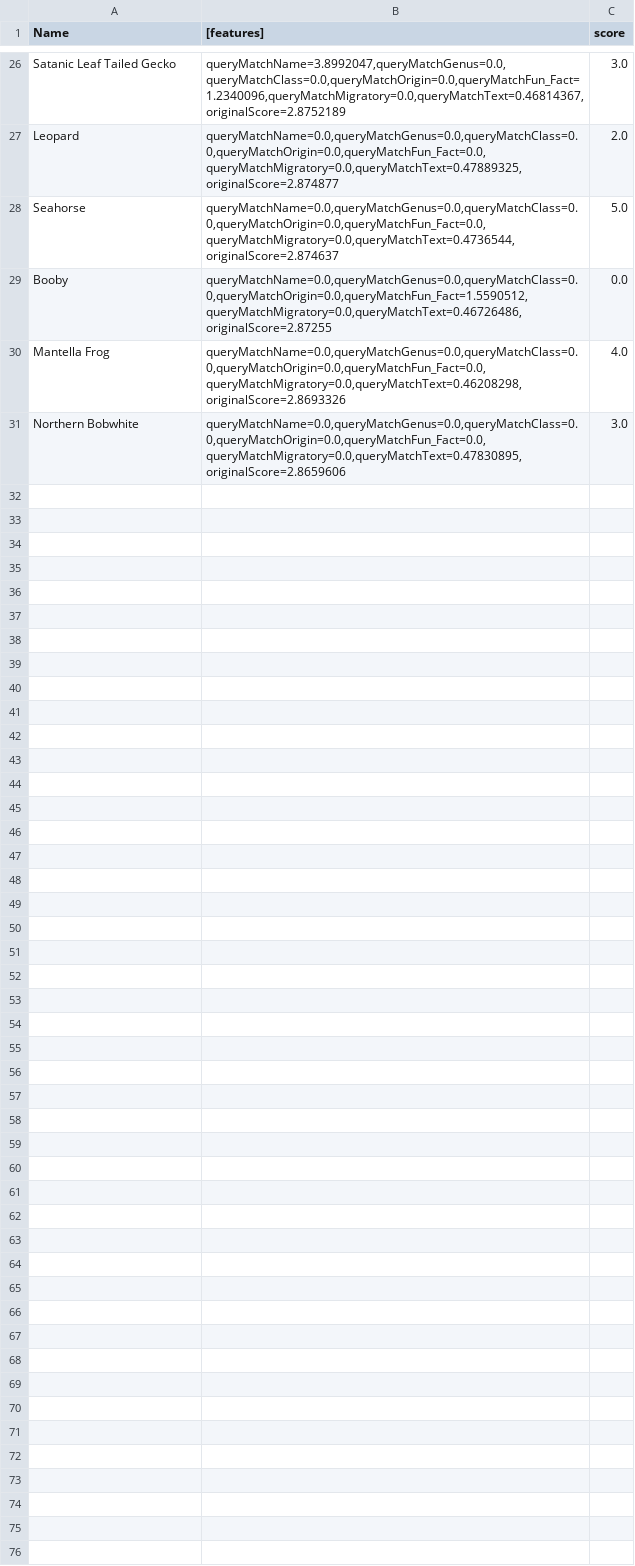
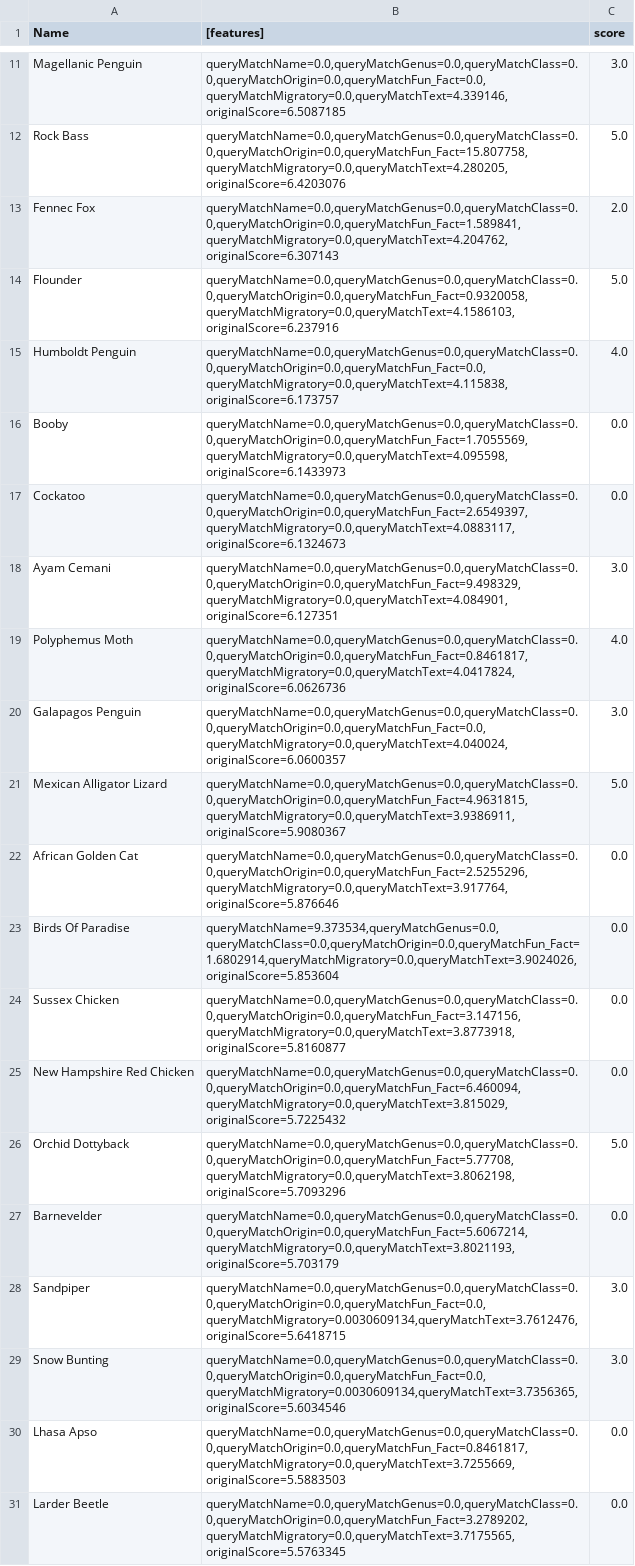
Before and after one commit to m21ark/pri, a CSV file: ltr/queries/query3_ltr.csv, drawn as a sheet; only a part is shown, gaps mark what is left out; addresses are those after the commit; the diff covers the shown part only; the diff names each change by its address in the sheet, - before the commit and + after, or states it on an @@ line.

```diff
--- a/ltr/queries/query3_ltr.csv
+++ b/ltr/queries/query3_ltr.csv
-A11 (Name): Satanic Leaf Tailed Gecko
+A11 (Name): Magellanic Penguin
-B11 ([features]): queryMatchName=3.8992047,queryMatchGenus=0.0,queryMatchClass=0.0,queryMatchOrigin=0.0,queryMatchFun_Fact=1.2340096,queryMatchMigratory=0.0,queryMatchText=0.46814367,originalScore=2.8752189
+B11 ([features]): queryMatchName=0.0,queryMatchGenus=0.0,queryMatchClass=0.0,queryMatchOrigin=0.0,queryMatchFun_Fact=0.0,queryMatchMigratory=0.0,queryMatchText=4.339146,originalScore=6.5087185
+row 12: Rock Bass | queryMatchName=0.0,queryMatchGenus=0.0,queryMatchClass=0.0,queryMatchOrigin=0.0,queryMatchFun_Fact=15.807758,queryMatchMigratory=0.0,queryMatchText=4.280205,originalScore=6.4203076 | 5.0
-A13 (Name): Leopard
+A13 (Name): Fennec Fox
-B13 ([features]): queryMatchName=0.0,queryMatchGenus=0.0,queryMatchClass=0.0,queryMatchOrigin=0.0,queryMatchFun_Fact=0.0,queryMatchMigratory=0.0,queryMatchText=0.47889325,originalScore=2.874877
+B13 ([features]): queryMatchName=0.0,queryMatchGenus=0.0,queryMatchClass=0.0,queryMatchOrigin=0.0,queryMatchFun_Fact=1.589841,queryMatchMigratory=0.0,queryMatchText=4.204762,originalScore=6.307143
-A14 (Name): Seahorse
+A14 (Name): Flounder
-B14 ([features]): queryMatchName=0.0,queryMatchGenus=0.0,queryMatchClass=0.0,queryMatchOrigin=0.0,queryMatchFun_Fact=0.0,queryMatchMigratory=0.0,queryMatchText=0.4736544,originalScore=2.874637
+B14 ([features]): queryMatchName=0.0,queryMatchGenus=0.0,queryMatchClass=0.0,queryMatchOrigin=0.0,queryMatchFun_Fact=0.9320058,queryMatchMigratory=0.0,queryMatchText=4.1586103,originalScore=6.237916
+row 15: Humboldt Penguin | queryMatchName=0.0,queryMatchGenus=0.0,queryMatchClass=0.0,queryMatchOrigin=0.0,queryMatchFun_Fact=0.0,queryMatchMigratory=0.0,queryMatchText=4.115838,originalScore=6.173757 | 4.0
-B16 ([features]): queryMatchName=0.0,queryMatchGenus=0.0,queryMatchClass=0.0,queryMatchOrigin=0.0,queryMatchFun_Fact=1.5590512,queryMatchMigratory=0.0,queryMatchText=0.46726486,originalScore=2.87255
+B16 ([features]): queryMatchName=0.0,queryMatchGenus=0.0,queryMatchClass=0.0,queryMatchOrigin=0.0,queryMatchFun_Fact=1.7055569,queryMatchMigratory=0.0,queryMatchText=4.095598,originalScore=6.1433973
+row 17: Cockatoo | queryMatchName=0.0,queryMatchGenus=0.0,queryMatchClass=0.0,queryMatchOrigin=0.0,queryMatchFun_Fact=2.6549397,queryMatchMigratory=0.0,queryMatchText=4.0883117,originalScore=6.1324673 | 0.0
+row 18: Ayam Cemani | queryMatchName=0.0,queryMatchGenus=0.0,queryMatchClass=0.0,queryMatchOrigin=0.0,queryMatchFun_Fact=9.498329,queryMatchMigratory=0.0,queryMatchText=4.084901,originalScore=6.127351 | 3.0
-A19 (Name): Mantella Frog
+A19 (Name): Polyphemus Moth
-B19 ([features]): queryMatchName=0.0,queryMatchGenus=0.0,queryMatchClass=0.0,queryMatchOrigin=0.0,queryMatchFun_Fact=0.0,queryMatchMigratory=0.0,queryMatchText=0.46208298,originalScore=2.8693326
+B19 ([features]): queryMatchName=0.0,queryMatchGenus=0.0,queryMatchClass=0.0,queryMatchOrigin=0.0,queryMatchFun_Fact=0.8461817,queryMatchMigratory=0.0,queryMatchText=4.0417824,originalScore=6.0626736
+row 20: Galapagos Penguin | queryMatchName=0.0,queryMatchGenus=0.0,queryMatchClass=0.0,queryMatchOrigin=0.0,queryMatchFun_Fact=0.0,queryMatchMigratory=0.0,queryMatchText=4.040024,originalScore=6.0600357 | 3.0
+row 21: Mexican Alligator Lizard | queryMatchName=0.0,queryMatchGenus=0.0,queryMatchClass=0.0,queryMatchOrigin=0.0,queryMatchFun_Fact=4.9631815,queryMatchMigratory=0.0,queryMatchText=3.9386911,originalScore=5.9080367 | 5.0
+row 22: African Golden Cat | queryMatchName=0.0,queryMatchGenus=0.0,queryMatchClass=0.0,queryMatchOrigin=0.0,queryMatchFun_Fact=2.5255296,queryMatchMigratory=0.0,queryMatchText=3.917764,originalScore=5.876646 | 0.0
+row 23: Birds Of Paradise | queryMatchName=9.373534,queryMatchGenus=0.0,queryMatchClass=0.0,queryMatchOrigin=0.0,queryMatchFun_Fact=1.6802914,queryMatchMigratory=0.0,queryMatchText=3.9024026,originalScore=5.853604 | 0.0
+row 24: Sussex Chicken | queryMatchName=0.0,queryMatchGenus=0.0,queryMatchClass=0.0,queryMatchOrigin=0.0,queryMatchFun_Fact=3.147156,queryMatchMigratory=0.0,queryMatchText=3.8773918,originalScore=5.8160877 | 0.0
+row 25: New Hampshire Red Chicken | queryMatchName=0.0,queryMatchGenus=0.0,queryMatchClass=0.0,queryMatchOrigin=0.0,queryMatchFun_Fact=6.460094,queryMatchMigratory=0.0,queryMatchText=3.815029,originalScore=5.7225432 | 0.0
+row 26: Orchid Dottyback | queryMatchName=0.0,queryMatchGenus=0.0,queryMatchClass=0.0,queryMatchOrigin=0.0,queryMatchFun_Fact=5.77708,queryMatchMigratory=0.0,queryMatchText=3.8062198,originalScore=5.7093296 | 5.0
+row 27: Barnevelder | queryMatchName=0.0,queryMatchGenus=0.0,queryMatchClass=0.0,queryMatchOrigin=0.0,queryMatchFun_Fact=5.6067214,queryMatchMigratory=0.0,queryMatchText=3.8021193,originalScore=5.703179 | 0.0
+row 28: Sandpiper | queryMatchName=0.0,queryMatchGenus=0.0,queryMatchClass=0.0,queryMatchOrigin=0.0,queryMatchFun_Fact=0.0,queryMatchMigratory=0.0030609134,queryMatchText=3.7612476,originalScore=5.6418715 | 3.0
-A29 (Name): Northern Bobwhite
+A29 (Name): Snow Bunting
-B29 ([features]): queryMatchName=0.0,queryMatchGenus=0.0,queryMatchClass=0.0,queryMatchOrigin=0.0,queryMatchFun_Fact=0.0,queryMatchMigratory=0.0,queryMatchText=0.47830895,originalScore=2.8659606
+B29 ([features]): queryMatchName=0.0,queryMatchGenus=0.0,queryMatchClass=0.0,queryMatchOrigin=0.0,queryMatchFun_Fact=0.0,queryMatchMigratory=0.0030609134,queryMatchText=3.7356365,originalScore=5.6034546
+row 30: Lhasa Apso | queryMatchName=0.0,queryMatchGenus=0.0,queryMatchClass=0.0,queryMatchOrigin=0.0,queryMatchFun_Fact=0.8461817,queryMatchMigratory=0.0,queryMatchText=3.7255669,originalScore=5.5883503 | 0.0
+row 31: Larder Beetle | queryMatchName=0.0,queryMatchGenus=0.0,queryMatchClass=0.0,queryMatchOrigin=0.0,queryMatchFun_Fact=3.2789202,queryMatchMigratory=0.0,queryMatchText=3.7175565,originalScore=5.5763345 | 0.0
```
Also changed, not shown: 3 added rows, 18 removed rows and 11 edited cells elsewhere in this file, ltr/queries/query1_ltr.csv, ltr/queries/query2_ltr.csv, 16 other files.
